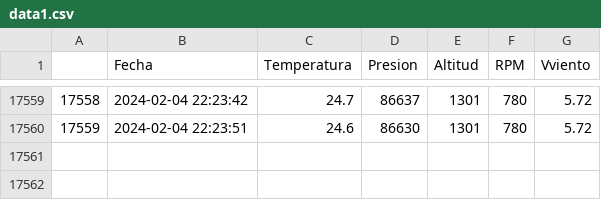
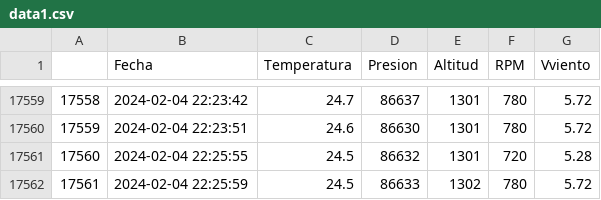
Before and after one commit to AndresG25/Tesis_Maestria, a CSV file: data1.csv, drawn as a sheet; only a part is shown, gaps mark what is left out.

```diff
--- a/data1.csv
+++ b/data1.csv
@@ -17560 +17560,3 @@
 "17559",2024-02-04 22:23:51,"24.6","86630","1301","780","5.72"
+"17560",2024-02-04 22:25:55,"24.5","86632","1301","720","5.28"
+"17561",2024-02-04 22:25:59,"24.5","86633","1302","780","5.72"
```
Also changed, not shown: 1 other file.
